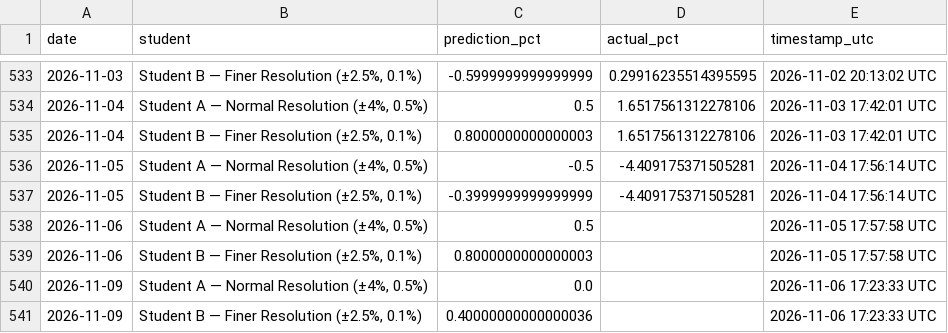
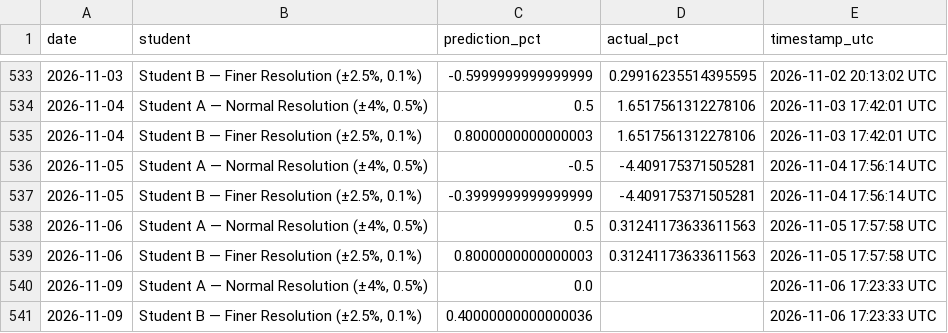
Before and after one commit to JeremyTadlock/DQN-Daily-Returns-Stock-Prediction, a CSV file: docs/history.csv, drawn as a sheet; only a part is shown, gaps mark what is left out.

```diff
--- a/docs/history.csv
+++ b/docs/history.csv
@@ -537,4 +537,4 @@ date,student,prediction_pct,actual_pct,timestamp_utc
 2026-11-05,"Student B — Finer Resolution (±2.5%, 0.1%)",-0.3999999999999999,-4.409175371505281,2026-11-04 17:56:14 UTC
-2026-11-06,"Student A — Normal Resolution (±4%, 0.5%)",0.5,,2026-11-05 17:57:58 UTC
-2026-11-06,"Student B — Finer Resolution (±2.5%, 0.1%)",0.8000000000000003,,2026-11-05 17:57:58 UTC
+2026-11-06,"Student A — Normal Resolution (±4%, 0.5%)",0.5,0.31241173633611563,2026-11-05 17:57:58 UTC
+2026-11-06,"Student B — Finer Resolution (±2.5%, 0.1%)",0.8000000000000003,0.31241173633611563,2026-11-05 17:57:58 UTC
 2026-11-09,"Student A — Normal Resolution (±4%, 0.5%)",0.0,,2026-11-06 17:23:33 UTC
```
Also changed, not shown: 1 other file.
